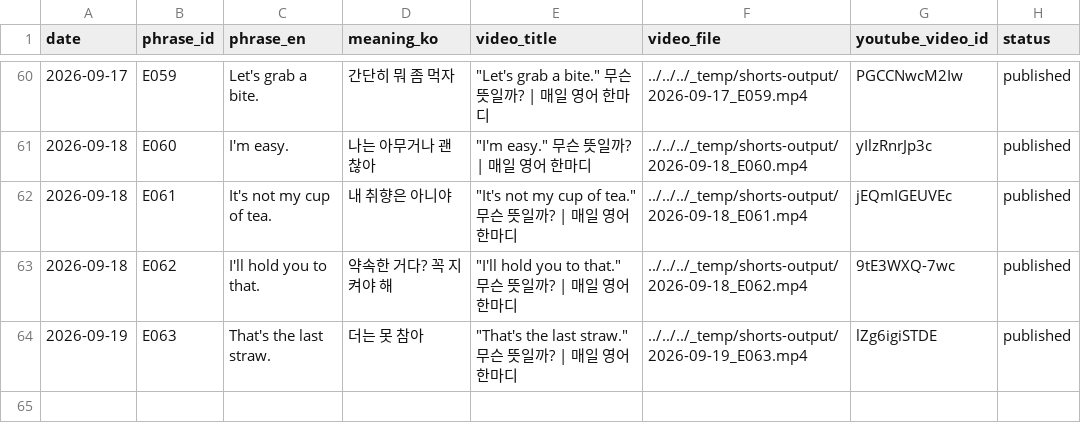
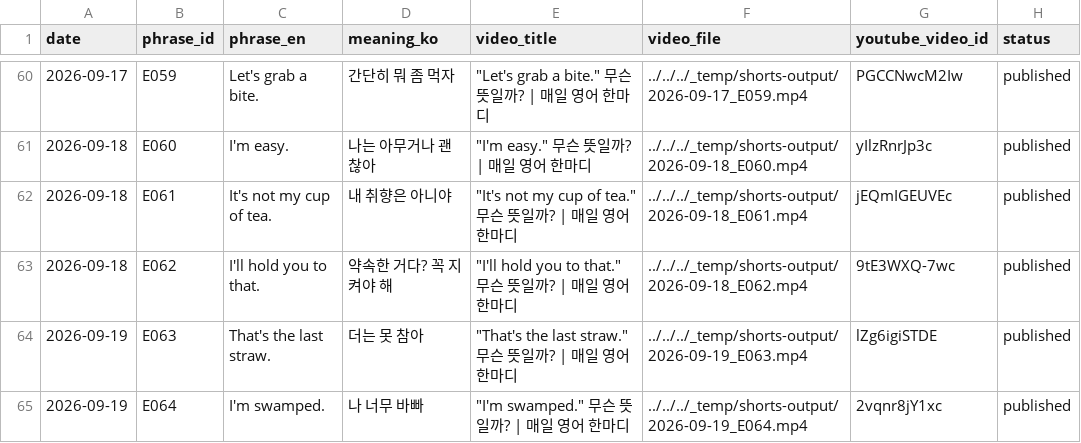
Before and after one commit to 1230-png/Soop1230, a CSV file: channel_200y3b/used_log.csv, drawn as a sheet; only a part is shown, gaps mark what is left out; the diff names each change by its address in the sheet, - before the commit and + after, or states it on an @@ line.

```diff
--- a/channel_200y3b/used_log.csv
+++ b/channel_200y3b/used_log.csv
+row 65: 2026-09-19 | E064 | I'm swamped. | 나 너무 바빠 | "I'm swamped." 무슨 뜻일까? | 매일 영어 한마디 | ../../../_temp/shorts-output/2026-09-19_E064.mp4 | 2vqnr8jY1xc | published
```
